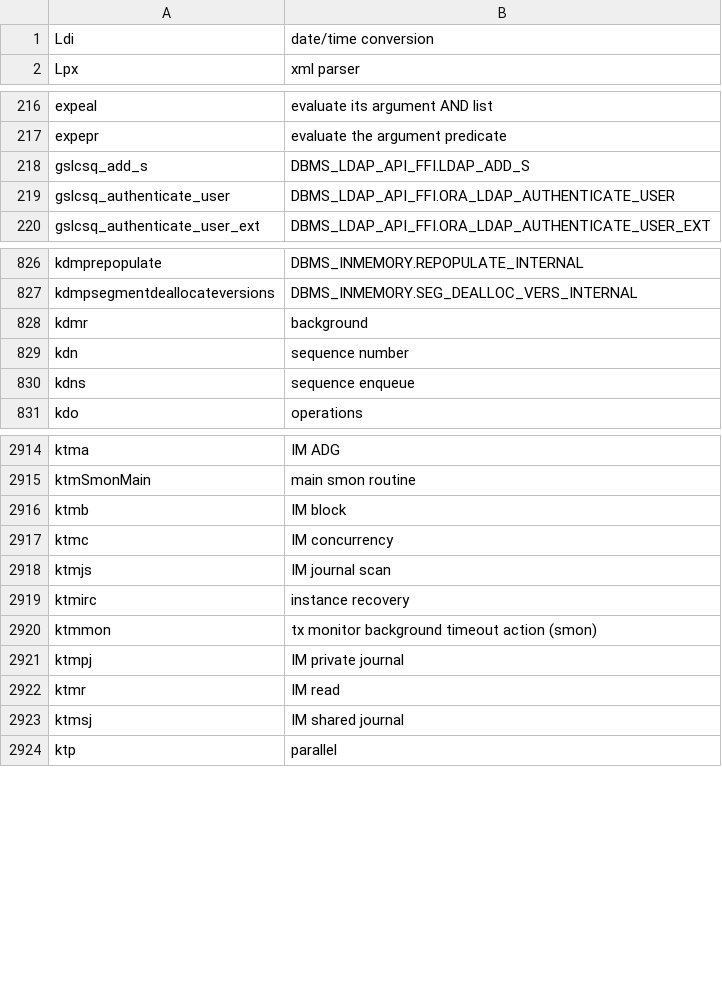
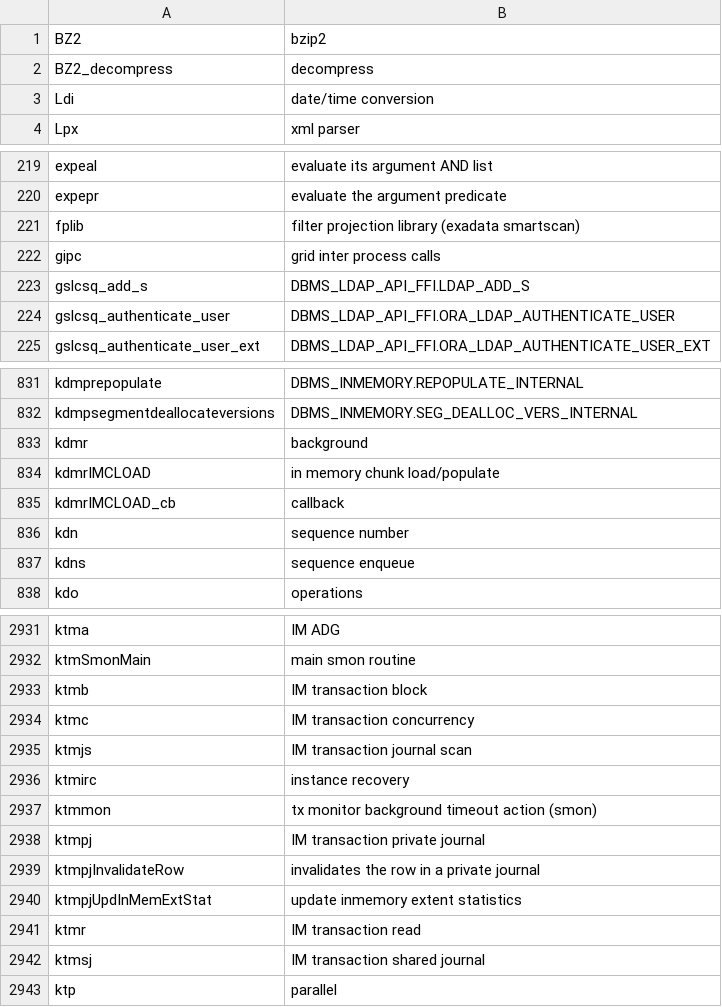
Before and after one commit to skoehler-soocs/ora_db_func_anno, a CSV file: functions.csv, drawn as a sheet; only a part is shown, gaps mark what is left out; the diff covers the shown part only.

```diff
--- a/functions.csv
+++ b/functions.csv
@@ -1 +1,3 @@
+BZ2|bzip2
+BZ2_decompress|decompress
 Ldi|date/time conversion
@@ -217,2 +220,4 @@ expeal|evaluate its argument AND list
 expepr|evaluate the argument predicate
+fplib|filter projection library (exadata smartscan)
+gipc|grid inter process calls
 gslcsq_add_s|DBMS_LDAP_API_FFI.LDAP_ADD_S
@@ -828,2 +833,4 @@ kdmpsegmentdeallocateversions|DBMS_INMEMORY.SEG_DEALLOC_VERS_INTERNAL
 kdmr|background
+kdmrIMCLOAD|in memory chunk load/populate
+kdmrIMCLOAD_cb|callback
 kdn|sequence number
@@ -2915,10 +2932,12 @@ ktma|IM ADG
 ktmSmonMain|main smon routine
-ktmb|IM block
-ktmc|IM concurrency
-ktmjs|IM journal scan
+ktmb|IM transaction block
+ktmc|IM transaction concurrency
+ktmjs|IM transaction journal scan
 ktmirc|instance recovery
 ktmmon|tx monitor background timeout action (smon)
-ktmpj|IM private journal
-ktmr|IM read
-ktmsj|IM shared journal
+ktmpj|IM transaction private journal
+ktmpjInvalidateRow|invalidates the row in a private journal
+ktmpjUpdInMemExtStat|update inmemory extent statistics
+ktmr|IM transaction read
+ktmsj|IM transaction shared journal
 ktp|parallel
```
Also changed, not shown: 19 added rows and 1 edited cell elsewhere in this file.
